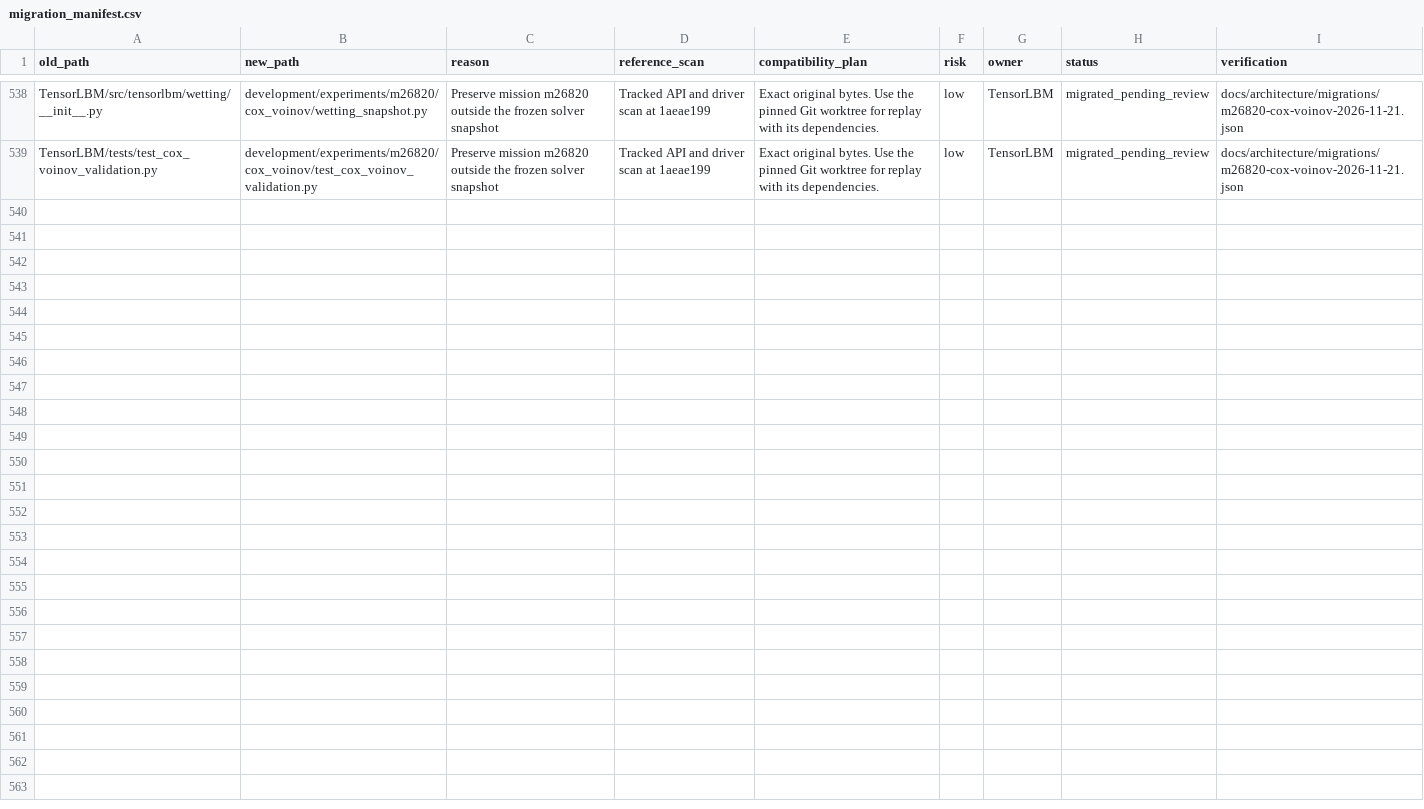
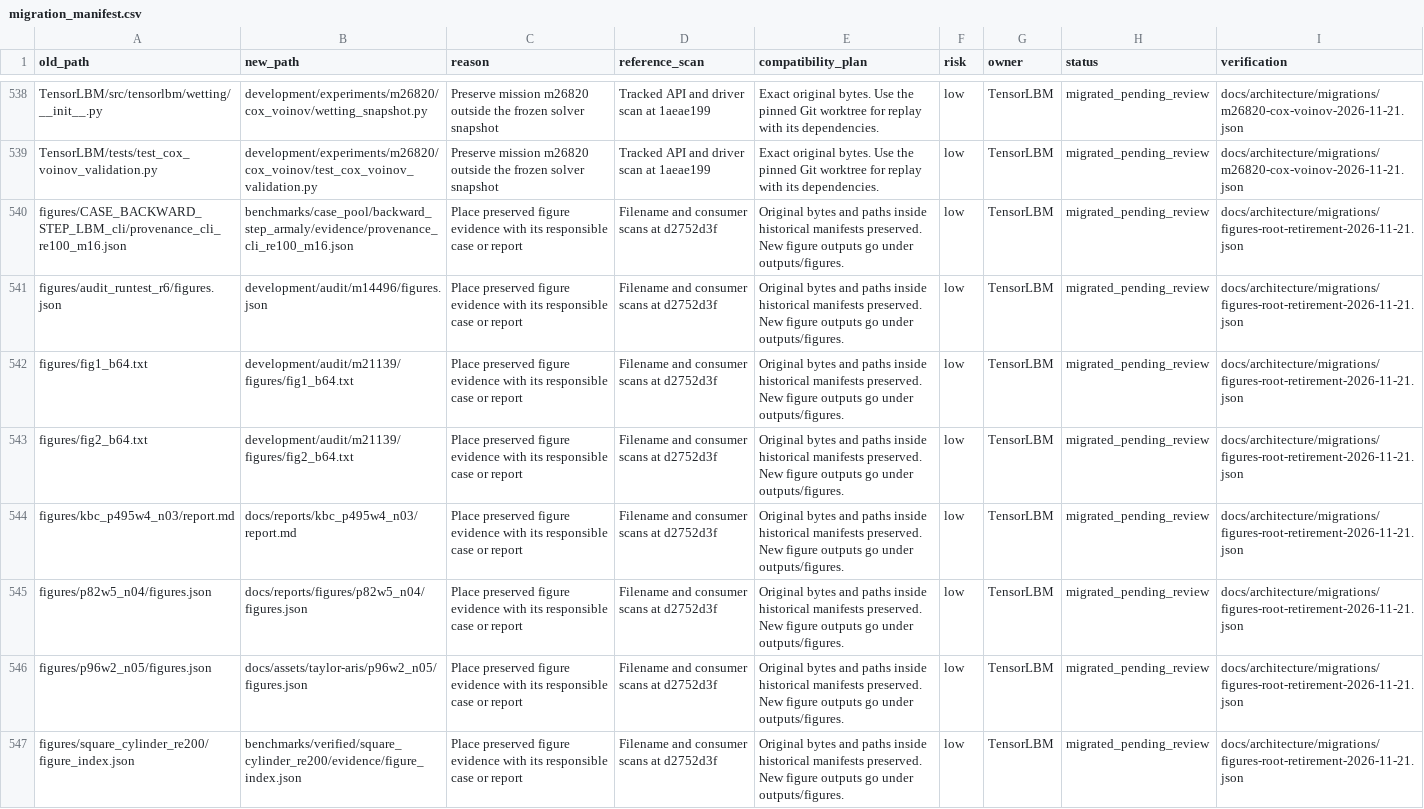
Before and after one commit to cxs503/TensorLBM, a CSV file: docs/architecture/migration_manifest.csv, drawn as a sheet; only a part is shown, gaps mark what is left out; the diff names each change by its address in the sheet, - before the commit and + after, or states it on an @@ line.

Commit message:
Retire the root figure directory by asset owner

```diff
--- a/docs/architecture/migration_manifest.csv
+++ b/docs/architecture/migration_manifest.csv
+row 540: figures/CASE_BACKWARD_STEP_LBM_cli/provenance_cli_re100_m16.json | benchmarks/case_pool/backward_step_armaly/evidence/provenance_cli_re100_m16.json | Place preserved figure evidence with its responsible case or report | Filename and consumer scans at d2752d3f | Original bytes and paths inside historical manifests preserved. New figure outputs go under outputs/figures. | low | TensorLBM | migrated_pending_review | docs/architecture/migrations/figures-root-retirement-2026-11-21.json
+row 541: figures/audit_runtest_r6/figures.json | development/audit/m14496/figures.json | Place preserved figure evidence with its responsible case or report | Filename and consumer scans at d2752d3f | Original bytes and paths inside historical manifests preserved. New figure outputs go under outputs/figures. | low | TensorLBM | migrated_pending_review | docs/architecture/migrations/figures-root-retirement-2026-11-21.json
+row 542: figures/fig1_b64.txt | development/audit/m21139/figures/fig1_b64.txt | Place preserved figure evidence with its responsible case or report | Filename and consumer scans at d2752d3f | Original bytes and paths inside historical manifests preserved. New figure outputs go under outputs/figures. | low | TensorLBM | migrated_pending_review | docs/architecture/migrations/figures-root-retirement-2026-11-21.json
+row 543: figures/fig2_b64.txt | development/audit/m21139/figures/fig2_b64.txt | Place preserved figure evidence with its responsible case or report | Filename and consumer scans at d2752d3f | Original bytes and paths inside historical manifests preserved. New figure outputs go under outputs/figures. | low | TensorLBM | migrated_pending_review | docs/architecture/migrations/figures-root-retirement-2026-11-21.json
+row 544: figures/kbc_p495w4_n03/report.md | docs/reports/kbc_p495w4_n03/report.md | Place preserved figure evidence with its responsible case or report | Filename and consumer scans at d2752d3f | Original bytes and paths inside historical manifests preserved. New figure outputs go under outputs/figures. | low | TensorLBM | migrated_pending_review | docs/architecture/migrations/figures-root-retirement-2026-11-21.json
+row 545: figures/p82w5_n04/figures.json | docs/reports/figures/p82w5_n04/figures.json | Place preserved figure evidence with its responsible case or report | Filename and consumer scans at d2752d3f | Original bytes and paths inside historical manifests preserved. New figure outputs go under outputs/figures. | low | TensorLBM | migrated_pending_review | docs/architecture/migrations/figures-root-retirement-2026-11-21.json
+row 546: figures/p96w2_n05/figures.json | docs/assets/taylor-aris/p96w2_n05/figures.json | Place preserved figure evidence with its responsible case or report | Filename and consumer scans at d2752d3f | Original bytes and paths inside historical manifests preserved. New figure outputs go under outputs/figures. | low | TensorLBM | migrated_pending_review | docs/architecture/migrations/figures-root-retirement-2026-11-21.json
+row 547: figures/square_cylinder_re200/figure_index.json | benchmarks/verified/square_cylinder_re200/evidence/figure_index.json | Place preserved figure evidence with its responsible case or report | Filename and consumer scans at d2752d3f | Original bytes and paths inside historical manifests preserved. New figure outputs go under outputs/figures. | low | TensorLBM | migrated_pending_review | docs/architecture/migrations/figures-root-retirement-2026-11-21.json
```
Also changed, not shown: 29 other files.
